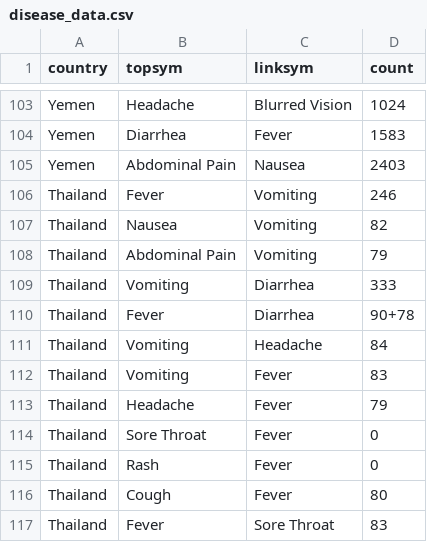
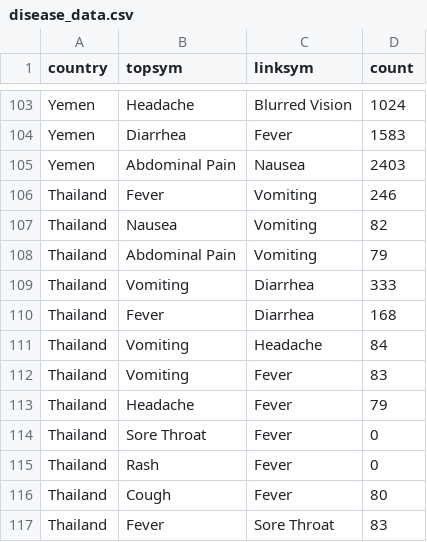
Before and after one commit to caroline0codes/CSEDataVis, a CSV file: disease_data.csv, drawn as a sheet; only a part is shown, gaps mark what is left out.

Commit message:
Update disease_data.csv

```diff
--- a/disease_data.csv
+++ b/disease_data.csv
@@ -109,3 +109,3 @@ Thailand,Abdominal Pain,Vomiting,79
 Thailand,Vomiting,Diarrhea,333
-Thailand,Fever,Diarrhea,90+78
+Thailand,Fever,Diarrhea,168
 Thailand,Vomiting,Headache,84
```
